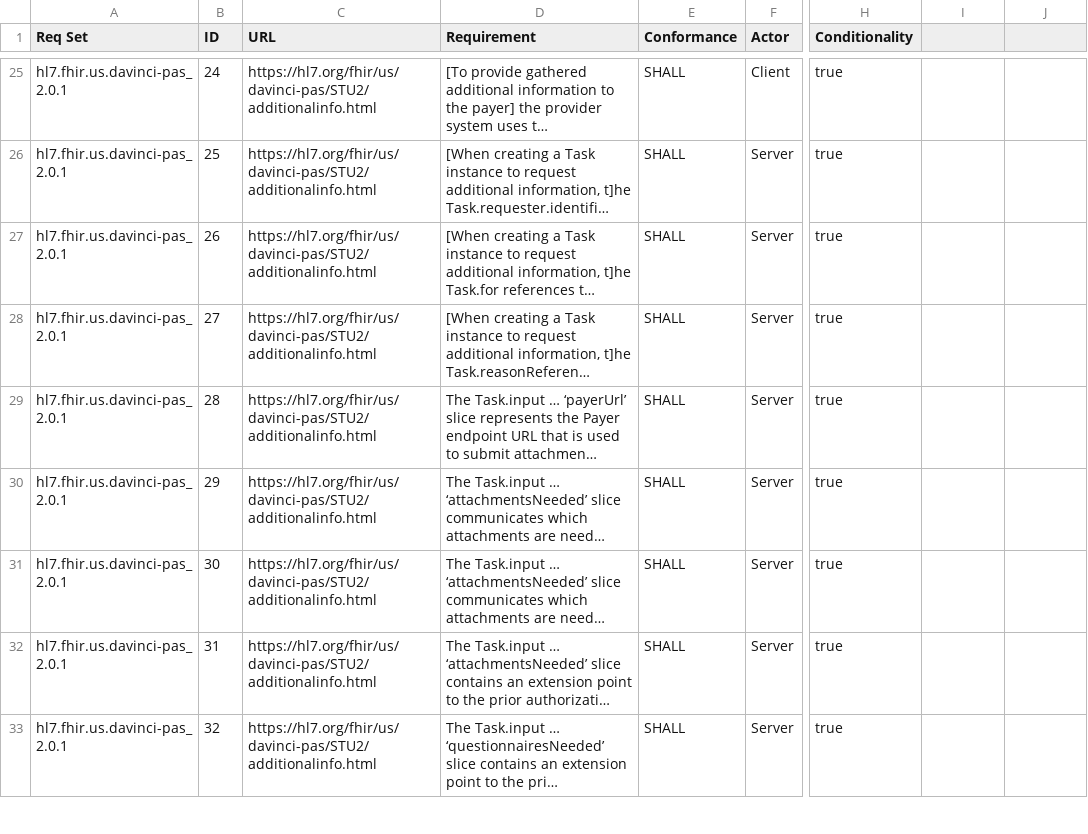
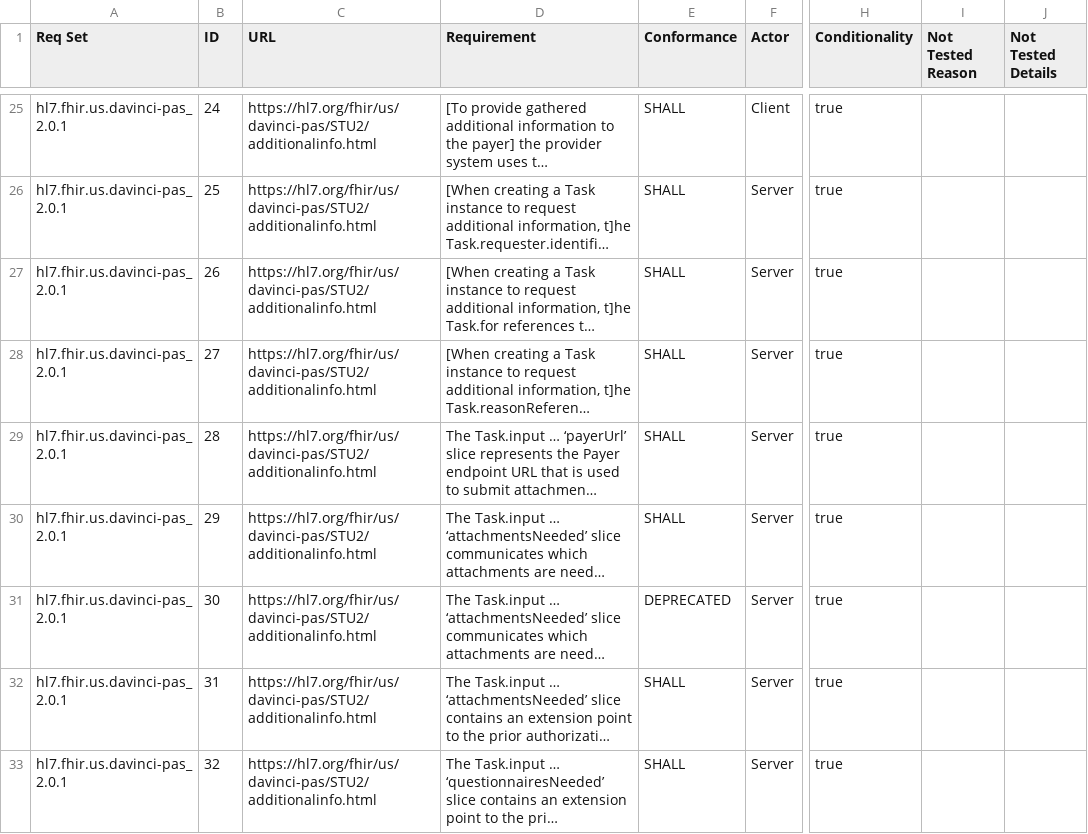
Before and after one commit to inferno-framework/davinci-pas-test-kit, a CSV file: lib/davinci_pas_test_kit/requirements/davinci_pas_test_kit_requirements.csv, drawn as a sheet; only a part is shown, gaps mark what is left out; long unchanged cells end in …; the diff covers the shown part only; the diff names each change by its address in the sheet, - before the commit and + after, or states it on an @@ line.

```diff
--- a/lib/davinci_pas_test_kit/requirements/davinci_pas_test_kit_requirements.csv
+++ b/lib/davinci_pas_test_kit/requirements/davinci_pas_test_kit_requirements.csv
-I1: (empty)
+I1: Not Tested Reason
-J1: (empty)
+J1: Not Tested Details
-E31 (Conformance): SHALL
+E31 (Conformance): DEPRECATED
```
Also changed, not shown: 1 added row and 22 edited cells elsewhere in this file, 14 other files.
